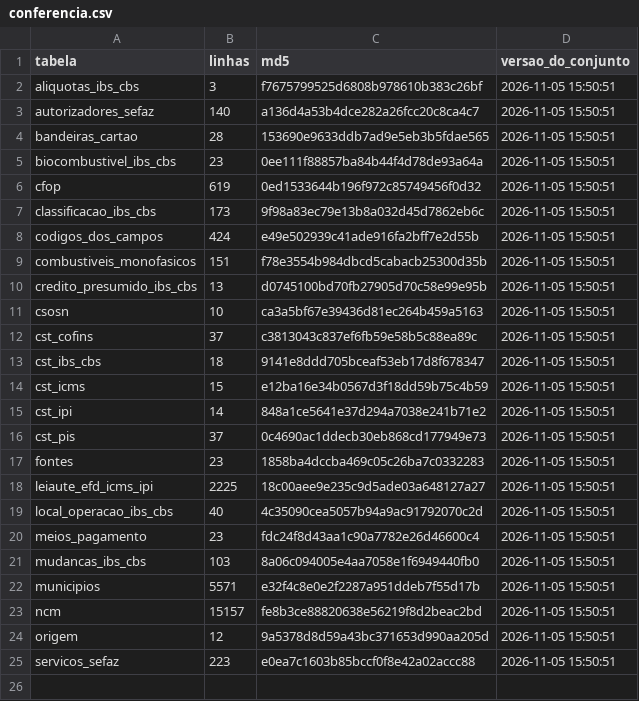
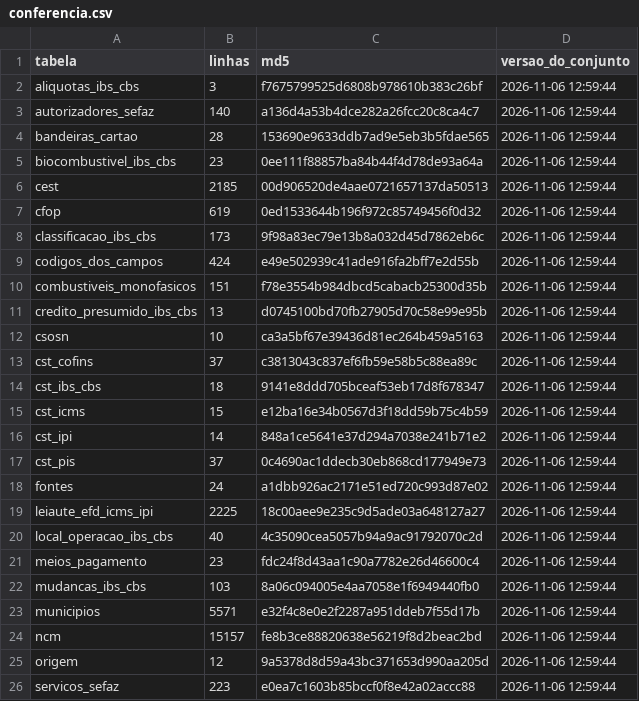
Before and after one commit to biuspoly/RNFe, a CSV file: inst/extdata/tabelas/conferencia.csv, drawn as a sheet.

```diff
--- a/inst/extdata/tabelas/conferencia.csv
+++ b/inst/extdata/tabelas/conferencia.csv
@@ -1,25 +1,26 @@
 "tabela","linhas","md5","versao_do_conjunto"
-"aliquotas_ibs_cbs",3,"f7675799525d6808b978610b383c26bf","2026-11-05 15:50:51"
-"autorizadores_sefaz",140,"a136d4a53b4dce282a26fcc20c8ca4c7","2026-11-05 15:50:51"
-"bandeiras_cartao",28,"153690e9633ddb7ad9e5eb3b5fdae565","2026-11-05 15:50:51"
-"biocombustivel_ibs_cbs",23,"0ee111f88857ba84b44f4d78de93a64a","2026-11-05 15:50:51"
-"cfop",619,"0ed1533644b196f972c85749456f0d32","2026-11-05 15:50:51"
-"classificacao_ibs_cbs",173,"9f98a83ec79e13b8a032d45d7862eb6c","2026-11-05 15:50:51"
-"codigos_dos_campos",424,"e49e502939c41ade916fa2bff7e2d55b","2026-11-05 15:50:51"
-"combustiveis_monofasicos",151,"f78e3554b984dbcd5cabacb25300d35b","2026-11-05 15:50:51"
-"credito_presumido_ibs_cbs",13,"d0745100bd70fb27905d70c58e99e95b","2026-11-05 15:50:51"
-"csosn",10,"ca3a5bf67e39436d81ec264b459a5163","2026-11-05 15:50:51"
-"cst_cofins",37,"c3813043c837ef6fb59e58b5c88ea89c","2026-11-05 15:50:51"
-"cst_ibs_cbs",18,"9141e8ddd705bceaf53eb17d8f678347","2026-11-05 15:50:51"
-"cst_icms",15,"e12ba16e34b0567d3f18dd59b75c4b59","2026-11-05 15:50:51"
-"cst_ipi",14,"848a1ce5641e37d294a7038e241b71e2","2026-11-05 15:50:51"
-"cst_pis",37,"0c4690ac1ddecb30eb868cd177949e73","2026-11-05 15:50:51"
-"fontes",23,"1858ba4dccba469c05c26ba7c0332283","2026-11-05 15:50:51"
-"leiaute_efd_icms_ipi",2225,"18c00aee9e235c9d5ade03a648127a27","2026-11-05 15:50:51"
-"local_operacao_ibs_cbs",40,"4c35090cea5057b94a9ac91792070c2d","2026-11-05 15:50:51"
-"meios_pagamento",23,"fdc24f8d43aa1c90a7782e26d46600c4","2026-11-05 15:50:51"
-"mudancas_ibs_cbs",103,"8a06c094005e4aa7058e1f6949440fb0","2026-11-05 15:50:51"
-"municipios",5571,"e32f4c8e0e2f2287a951ddeb7f55d17b","2026-11-05 15:50:51"
-"ncm",15157,"fe8b3ce88820638e56219f8d2beac2bd","2026-11-05 15:50:51"
-"origem",12,"9a5378d8d59a43bc371653d990aa205d","2026-11-05 15:50:51"
-"servicos_sefaz",223,"e0ea7c1603b85bccf0f8e42a02accc88","2026-11-05 15:50:51"
+"aliquotas_ibs_cbs",3,"f7675799525d6808b978610b383c26bf","2026-11-06 12:59:44"
+"autorizadores_sefaz",140,"a136d4a53b4dce282a26fcc20c8ca4c7","2026-11-06 12:59:44"
+"bandeiras_cartao",28,"153690e9633ddb7ad9e5eb3b5fdae565","2026-11-06 12:59:44"
+"biocombustivel_ibs_cbs",23,"0ee111f88857ba84b44f4d78de93a64a","2026-11-06 12:59:44"
+"cest",2185,"00d906520de4aae0721657137da50513","2026-11-06 12:59:44"
+"cfop",619,"0ed1533644b196f972c85749456f0d32","2026-11-06 12:59:44"
+"classificacao_ibs_cbs",173,"9f98a83ec79e13b8a032d45d7862eb6c","2026-11-06 12:59:44"
+"codigos_dos_campos",424,"e49e502939c41ade916fa2bff7e2d55b","2026-11-06 12:59:44"
+"combustiveis_monofasicos",151,"f78e3554b984dbcd5cabacb25300d35b","2026-11-06 12:59:44"
+"credito_presumido_ibs_cbs",13,"d0745100bd70fb27905d70c58e99e95b","2026-11-06 12:59:44"
+"csosn",10,"ca3a5bf67e39436d81ec264b459a5163","2026-11-06 12:59:44"
+"cst_cofins",37,"c3813043c837ef6fb59e58b5c88ea89c","2026-11-06 12:59:44"
+"cst_ibs_cbs",18,"9141e8ddd705bceaf53eb17d8f678347","2026-11-06 12:59:44"
+"cst_icms",15,"e12ba16e34b0567d3f18dd59b75c4b59","2026-11-06 12:59:44"
+"cst_ipi",14,"848a1ce5641e37d294a7038e241b71e2","2026-11-06 12:59:44"
+"cst_pis",37,"0c4690ac1ddecb30eb868cd177949e73","2026-11-06 12:59:44"
+"fontes",24,"a1dbb926ac2171e51ed720c993d87e02","2026-11-06 12:59:44"
+"leiaute_efd_icms_ipi",2225,"18c00aee9e235c9d5ade03a648127a27","2026-11-06 12:59:44"
+"local_operacao_ibs_cbs",40,"4c35090cea5057b94a9ac91792070c2d","2026-11-06 12:59:44"
+"meios_pagamento",23,"fdc24f8d43aa1c90a7782e26d46600c4","2026-11-06 12:59:44"
+"mudancas_ibs_cbs",103,"8a06c094005e4aa7058e1f6949440fb0","2026-11-06 12:59:44"
+"municipios",5571,"e32f4c8e0e2f2287a951ddeb7f55d17b","2026-11-06 12:59:44"
+"ncm",15157,"fe8b3ce88820638e56219f8d2beac2bd","2026-11-06 12:59:44"
+"origem",12,"9a5378d8d59a43bc371653d990aa205d","2026-11-06 12:59:44"
+"servicos_sefaz",223,"e0ea7c1603b85bccf0f8e42a02accc88","2026-11-06 12:59:44"
```
Also changed, not shown: inst/extdata/tabelas/fontes.csv, 15 other files.
